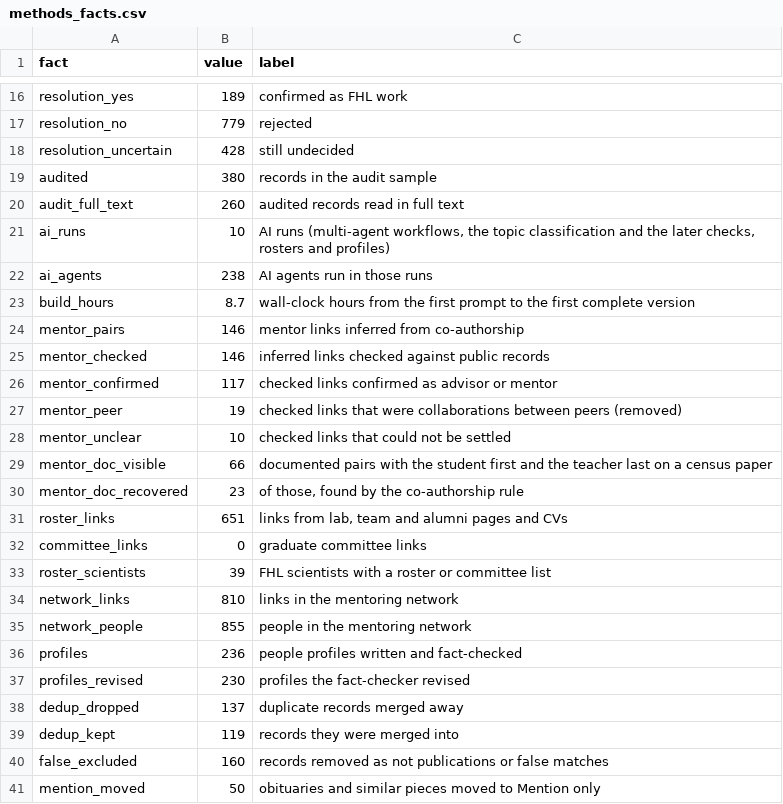
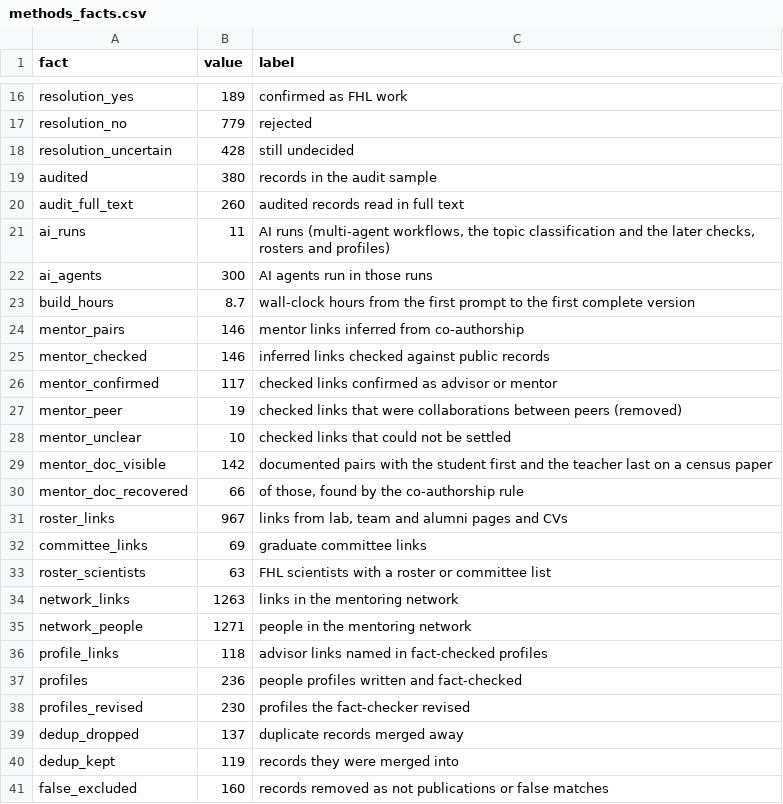
Before and after one commit to weertman/fhl-research-profile, a CSV file: data/methods_facts.csv, drawn as a sheet; only a part is shown, gaps mark what is left out; the shorter side is filled out with more unchanged rows.

```diff
--- a/data/methods_facts.csv
+++ b/data/methods_facts.csv
@@ -20,4 +20,4 @@ audited,380,records in the audit sample
 audit_full_text,260,audited records read in full text
-ai_runs,10,"AI runs (multi-agent workflows, the topic classification and the later checks, rosters and profiles)"
-ai_agents,238,AI agents run in those runs
+ai_runs,11,"AI runs (multi-agent workflows, the topic classification and the later checks, rosters and profiles)"
+ai_agents,300,AI agents run in those runs
 build_hours,8.7,wall-clock hours from the first prompt to the first complete version
@@ -28,9 +28,10 @@ mentor_peer,19,checked links that were collaborations between peers (removed)
 mentor_unclear,10,checked links that could not be settled
-mentor_doc_visible,66,documented pairs with the student first and the teacher last on a census paper
-mentor_doc_recovered,23,"of those, found by the co-authorship rule"
-roster_links,651,"links from lab, team and alumni pages and CVs"
-committee_links,0,graduate committee links
-roster_scientists,39,FHL scientists with a roster or committee list
-network_links,810,links in the mentoring network
-network_people,855,people in the mentoring network
+mentor_doc_visible,142,documented pairs with the student first and the teacher last on a census paper
+mentor_doc_recovered,66,"of those, found by the co-authorship rule"
+roster_links,967,"links from lab, team and alumni pages and CVs"
+committee_links,69,graduate committee links
+roster_scientists,63,FHL scientists with a roster or committee list
+network_links,1263,links in the mentoring network
+network_people,1271,people in the mentoring network
+profile_links,118,advisor links named in fact-checked profiles
 profiles,236,people profiles written and fact-checked
```
Also changed, not shown: data/ai_workflows.csv, data/people_links.csv, 4 other files.
